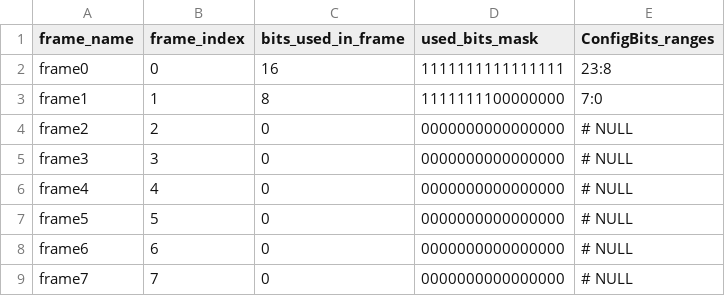
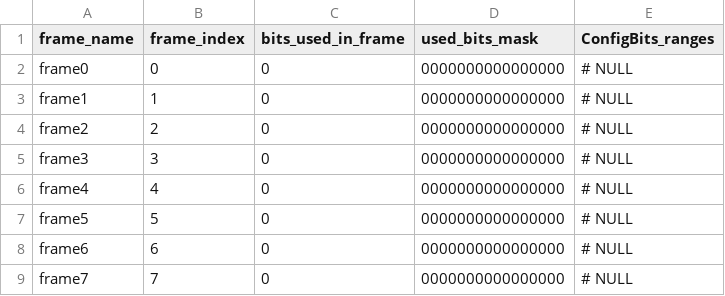
Before and after one commit to KelvinChung2000/FABulous, a CSV file: myProject/Tile/W_IO/W_IO_configMem.csv, drawn as a sheet.

```diff
--- a/myProject/Tile/W_IO/W_IO_configMem.csv
+++ b/myProject/Tile/W_IO/W_IO_configMem.csv
@@ -1,4 +1,4 @@
 frame_name,frame_index,bits_used_in_frame,used_bits_mask,ConfigBits_ranges
-frame0,0,16,1111111111111111,23:8
-frame1,1,8,1111111100000000,7:0
+frame0,0,0,0000000000000000,# NULL
+frame1,1,0,0000000000000000,# NULL
 frame2,2,0,0000000000000000,# NULL
```
Also changed, not shown: myProject/Tile/PE/PE_configMem.csv, 39 other files.
